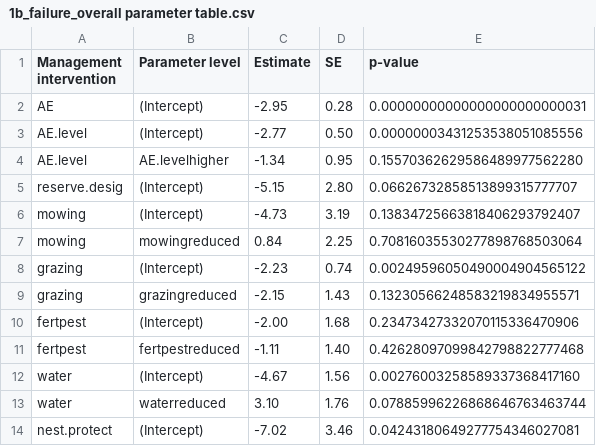
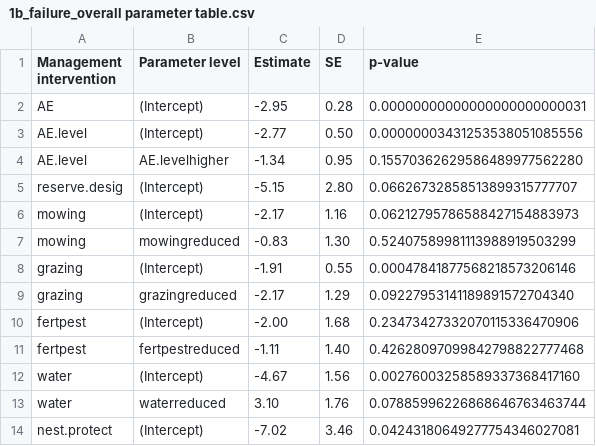
Before and after one commit to samfranks/eu_meadow_birds, a CSV file: output/revision Dec 2016/1b_failure_overall parameter table.csv, drawn as a sheet.

```diff
--- a/output/revision Dec 2016/1b_failure_overall parameter table.csv
+++ b/output/revision Dec 2016/1b_failure_overall parameter table.csv
@@ -5,6 +5,6 @@
 "reserve.desig","(Intercept)","-5.15","2.80","0.06626732858513899315777707"
-"mowing","(Intercept)","-4.73","3.19","0.13834725663818406293792407"
-"mowing","mowingreduced"," 0.84","2.25","0.70816035530277898768503064"
-"grazing","(Intercept)","-2.23","0.74","0.00249596050490004904565122"
-"grazing","grazingreduced","-2.15","1.43","0.13230566248583219834955571"
+"mowing","(Intercept)","-2.17","1.16","0.06212795786588427154883973"
+"mowing","mowingreduced","-0.83","1.30","0.52407589981113988919503299"
+"grazing","(Intercept)","-1.91","0.55","0.00047841877568218573206146"
+"grazing","grazingreduced","-2.17","1.29","0.09227953141189891572704340"
 "fertpest","(Intercept)","-2.00","1.68","0.23473427332070115336470906"
```
Also changed, not shown: output/revision Dec 2016/analysis 3b_average intervention probabilities and CIs.csv, 11 other files.
